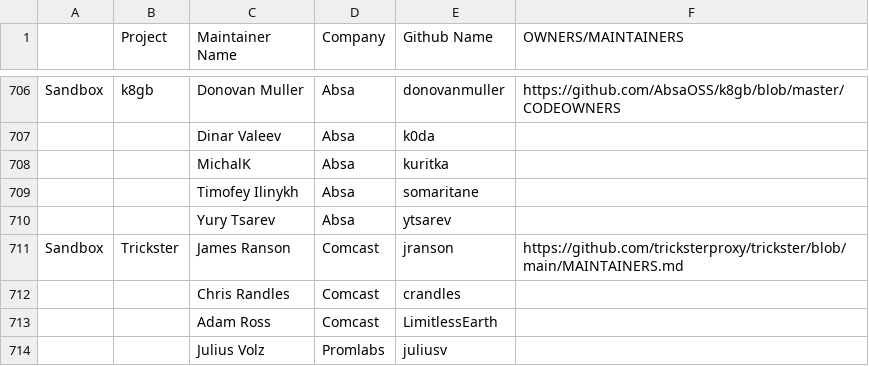
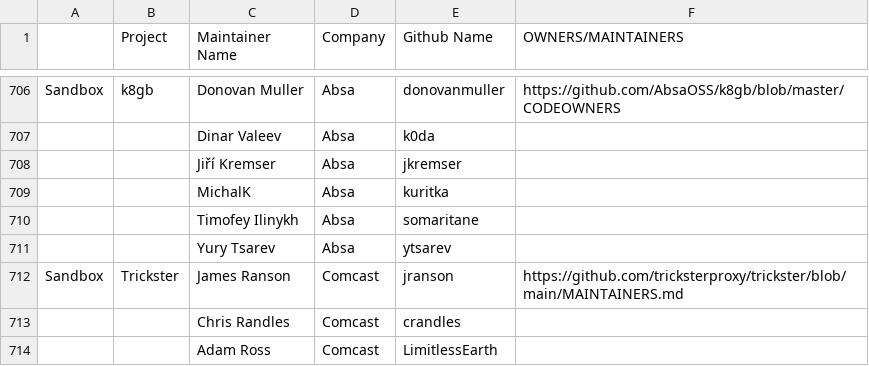
Before and after one commit to cncf/foundation, a CSV file: project-maintainers.csv, drawn as a sheet; only a part is shown, gaps mark what is left out; the shorter side is filled out with more unchanged rows; the diff names each change by its address in the sheet, - before the commit and + after, or states it on an @@ line.

Commit message:
Update k8gb maintainers list
Signed-off-by: Timofey Ilinykh <timofey.ilinykh@absa.africa>

```diff
--- a/project-maintainers.csv
+++ b/project-maintainers.csv
+row 708:  |  | Jiří Kremser | Absa | jkremser
```
